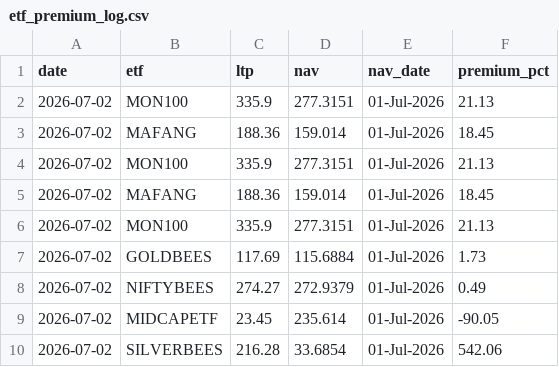
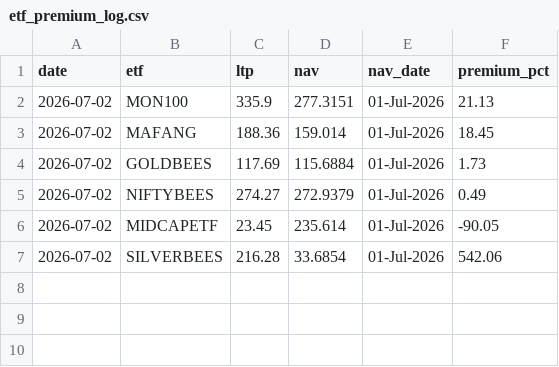
Before and after one commit to Venkat-Krishna-A/Stock-tracker, a CSV file: etf_premium_log.csv, drawn as a sheet; the diff names each change by its address in the sheet, - before the commit and + after, or states it on an @@ line.

```diff
--- a/etf_premium_log.csv
+++ b/etf_premium_log.csv
-row 4: 2026-07-02 | MON100 | 335.9 | 277.3151 | 01-Jul-2026 | 21.13
-row 5: 2026-07-02 | MAFANG | 188.36 | 159.014 | 01-Jul-2026 | 18.45
-row 6: 2026-07-02 | MON100 | 335.9 | 277.3151 | 01-Jul-2026 | 21.13
```
